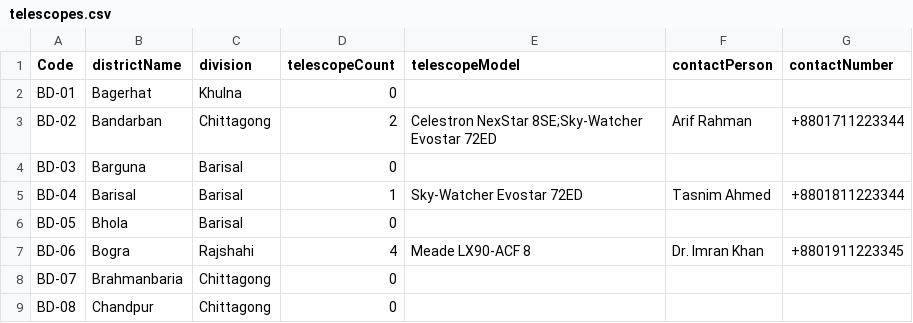
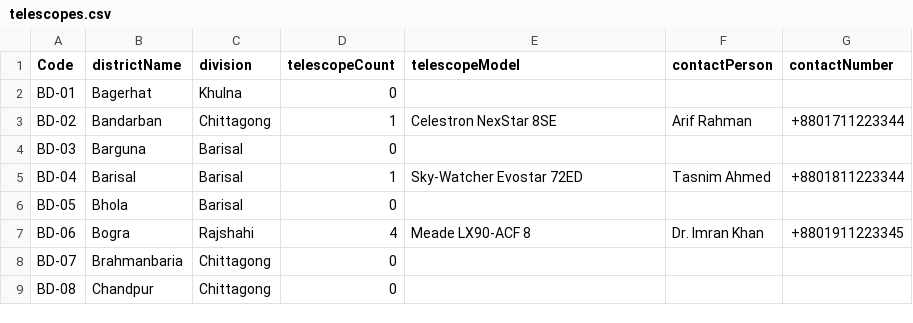
Before and after one commit to AL1N3WAJ/telescope, a CSV file: telescopes.csv, drawn as a sheet; only a part is shown.

Commit message:
Update telescopes.csv

```diff
--- a/telescopes.csv
+++ b/telescopes.csv
@@ -2,3 +2,3 @@ Code,districtName,division,telescopeCount,telescopeModel,contactPerson,contactNu
 BD-01,Bagerhat,Khulna,0,,,
-BD-02,Bandarban,Chittagong,2,Celestron NexStar 8SE;Sky-Watcher Evostar 72ED,Arif Rahman,+8801711223344
+BD-02,Bandarban,Chittagong,1,Celestron NexStar 8SE,Arif Rahman,+8801711223344
 BD-03,Barguna,Barisal,0,,,
```
